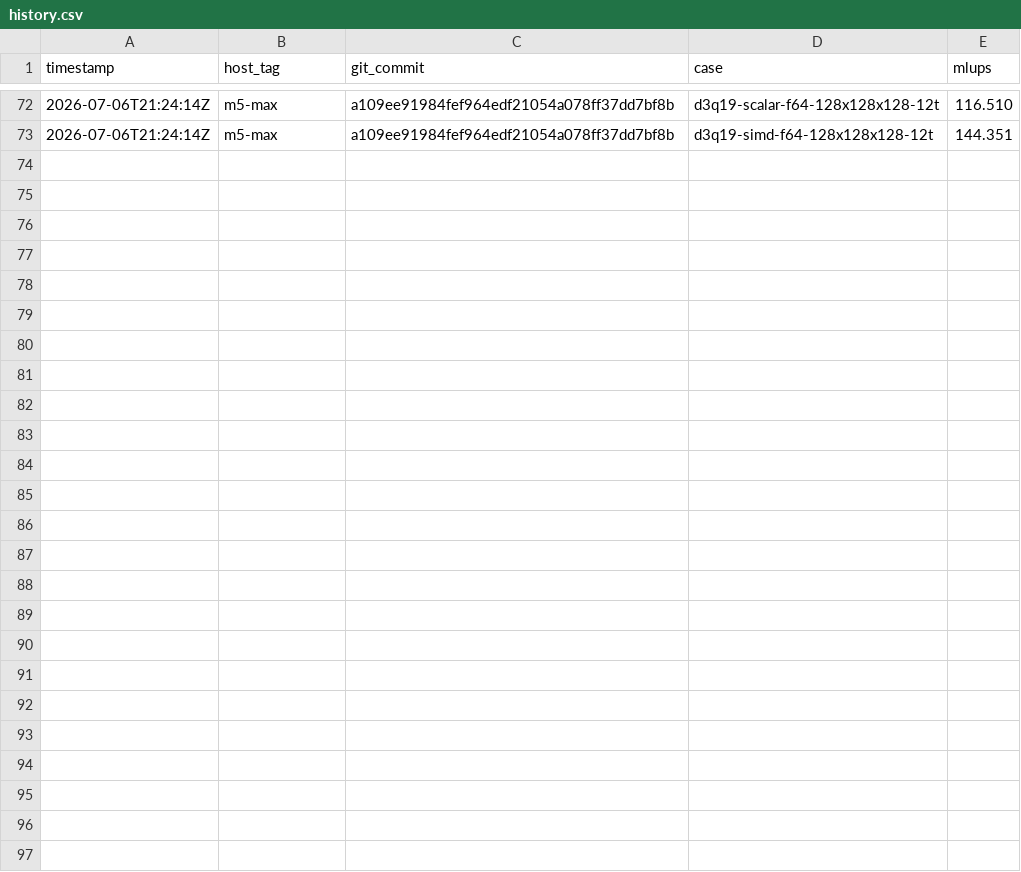
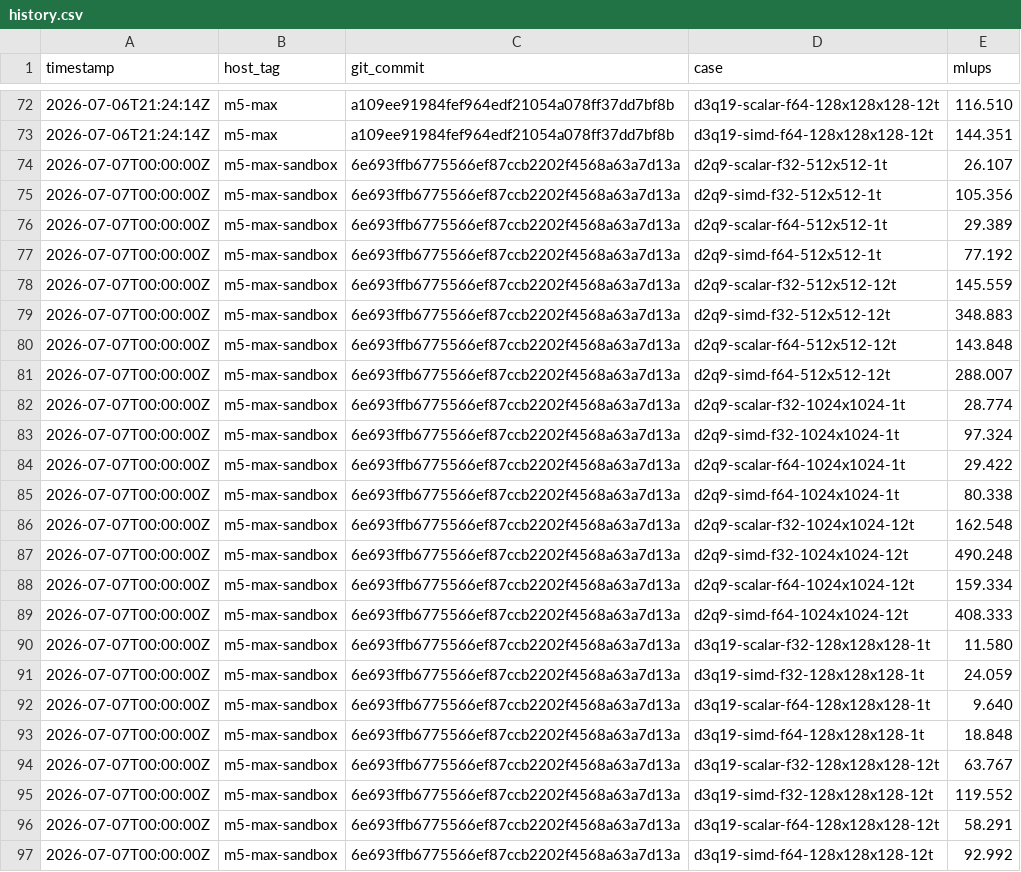
Before and after one commit to TakuTsuzuki/lbmflow, a CSV file: bench/history.csv, drawn as a sheet; only a part is shown, gaps mark what is left out.

```diff
--- a/bench/history.csv
+++ b/bench/history.csv
@@ -73 +73,25 @@ timestamp,host_tag,git_commit,case,mlups
 2026-07-06T21:24:14Z,m5-max,a109ee91984fef964edf21054a078ff37dd7bf8b,d3q19-simd-f64-128x128x128-12t,144.351
+2026-07-07T00:00:00Z,m5-max-sandbox,6e693ffb6775566ef87ccb2202f4568a63a7d13a,d2q9-scalar-f32-512x512-1t,26.107
+2026-07-07T00:00:00Z,m5-max-sandbox,6e693ffb6775566ef87ccb2202f4568a63a7d13a,d2q9-simd-f32-512x512-1t,105.356
+2026-07-07T00:00:00Z,m5-max-sandbox,6e693ffb6775566ef87ccb2202f4568a63a7d13a,d2q9-scalar-f64-512x512-1t,29.389
+2026-07-07T00:00:00Z,m5-max-sandbox,6e693ffb6775566ef87ccb2202f4568a63a7d13a,d2q9-simd-f64-512x512-1t,77.192
+2026-07-07T00:00:00Z,m5-max-sandbox,6e693ffb6775566ef87ccb2202f4568a63a7d13a,d2q9-scalar-f32-512x512-12t,145.559
+2026-07-07T00:00:00Z,m5-max-sandbox,6e693ffb6775566ef87ccb2202f4568a63a7d13a,d2q9-simd-f32-512x512-12t,348.883
+2026-07-07T00:00:00Z,m5-max-sandbox,6e693ffb6775566ef87ccb2202f4568a63a7d13a,d2q9-scalar-f64-512x512-12t,143.848
+2026-07-07T00:00:00Z,m5-max-sandbox,6e693ffb6775566ef87ccb2202f4568a63a7d13a,d2q9-simd-f64-512x512-12t,288.007
+2026-07-07T00:00:00Z,m5-max-sandbox,6e693ffb6775566ef87ccb2202f4568a63a7d13a,d2q9-scalar-f32-1024x1024-1t,28.774
+2026-07-07T00:00:00Z,m5-max-sandbox,6e693ffb6775566ef87ccb2202f4568a63a7d13a,d2q9-simd-f32-1024x1024-1t,97.324
+2026-07-07T00:00:00Z,m5-max-sandbox,6e693ffb6775566ef87ccb2202f4568a63a7d13a,d2q9-scalar-f64-1024x1024-1t,29.422
+2026-07-07T00:00:00Z,m5-max-sandbox,6e693ffb6775566ef87ccb2202f4568a63a7d13a,d2q9-simd-f64-1024x1024-1t,80.338
+2026-07-07T00:00:00Z,m5-max-sandbox,6e693ffb6775566ef87ccb2202f4568a63a7d13a,d2q9-scalar-f32-1024x1024-12t,162.548
+2026-07-07T00:00:00Z,m5-max-sandbox,6e693ffb6775566ef87ccb2202f4568a63a7d13a,d2q9-simd-f32-1024x1024-12t,490.248
+2026-07-07T00:00:00Z,m5-max-sandbox,6e693ffb6775566ef87ccb2202f4568a63a7d13a,d2q9-scalar-f64-1024x1024-12t,159.334
+2026-07-07T00:00:00Z,m5-max-sandbox,6e693ffb6775566ef87ccb2202f4568a63a7d13a,d2q9-simd-f64-1024x1024-12t,408.333
+2026-07-07T00:00:00Z,m5-max-sandbox,6e693ffb6775566ef87ccb2202f4568a63a7d13a,d3q19-scalar-f32-128x128x128-1t,11.580
+2026-07-07T00:00:00Z,m5-max-sandbox,6e693ffb6775566ef87ccb2202f4568a63a7d13a,d3q19-simd-f32-128x128x128-1t,24.059
+2026-07-07T00:00:00Z,m5-max-sandbox,6e693ffb6775566ef87ccb2202f4568a63a7d13a,d3q19-scalar-f64-128x128x128-1t,9.640
+2026-07-07T00:00:00Z,m5-max-sandbox,6e693ffb6775566ef87ccb2202f4568a63a7d13a,d3q19-simd-f64-128x128x128-1t,18.848
+2026-07-07T00:00:00Z,m5-max-sandbox,6e693ffb6775566ef87ccb2202f4568a63a7d13a,d3q19-scalar-f32-128x128x128-12t,63.767
+2026-07-07T00:00:00Z,m5-max-sandbox,6e693ffb6775566ef87ccb2202f4568a63a7d13a,d3q19-simd-f32-128x128x128-12t,119.552
+2026-07-07T00:00:00Z,m5-max-sandbox,6e693ffb6775566ef87ccb2202f4568a63a7d13a,d3q19-scalar-f64-128x128x128-12t,58.291
+2026-07-07T00:00:00Z,m5-max-sandbox,6e693ffb6775566ef87ccb2202f4568a63a7d13a,d3q19-simd-f64-128x128x128-12t,92.992
```
Also changed, not shown: 9 other files.
